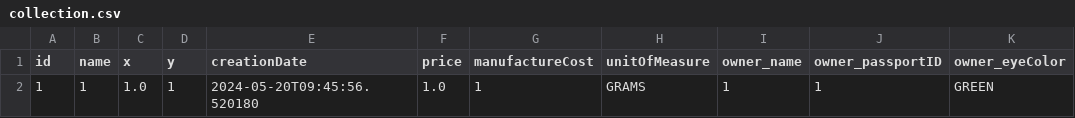
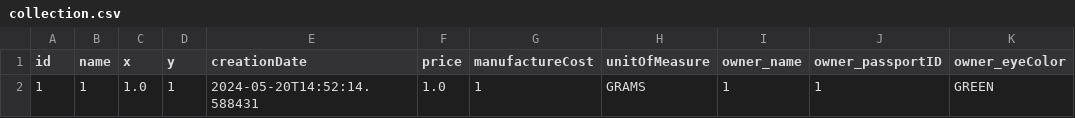
Before and after one commit to JACKKICK09/Lab6, a CSV file: collection.csv, drawn as a sheet; only a part is shown; the diff names each change by its address in the sheet, - before the commit and + after, or states it on an @@ line.

```diff
--- a/collection.csv
+++ b/collection.csv
-E2 (creationDate): 2024-05-20T09:45:56.520180
+E2 (creationDate): 2024-05-20T14:52:14.588431
```
Also changed, not shown: 7 other files.
